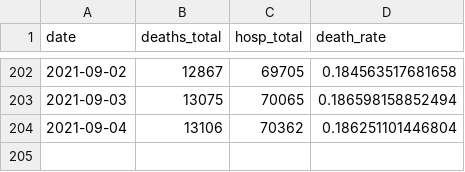
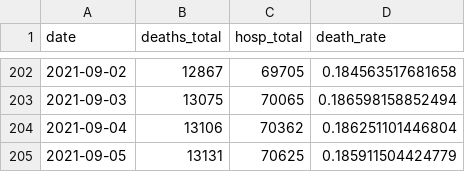
Before and after one commit to ercbk/IndianaCOVID19TrackerData, a CSV file: inst/extdata/mort_hosp_line.csv, drawn as a sheet; only a part is shown, gaps mark what is left out; the diff names each change by its address in the sheet, - before the commit and + after, or states it on an @@ line.

```diff
--- a/inst/extdata/mort_hosp_line.csv
+++ b/inst/extdata/mort_hosp_line.csv
+row 205: 2021-09-05 | 13131 | 70625 | 0.185911504424779
```
Also changed, not shown: inst/extdata/age_hosp_line.csv, 2 other files.
